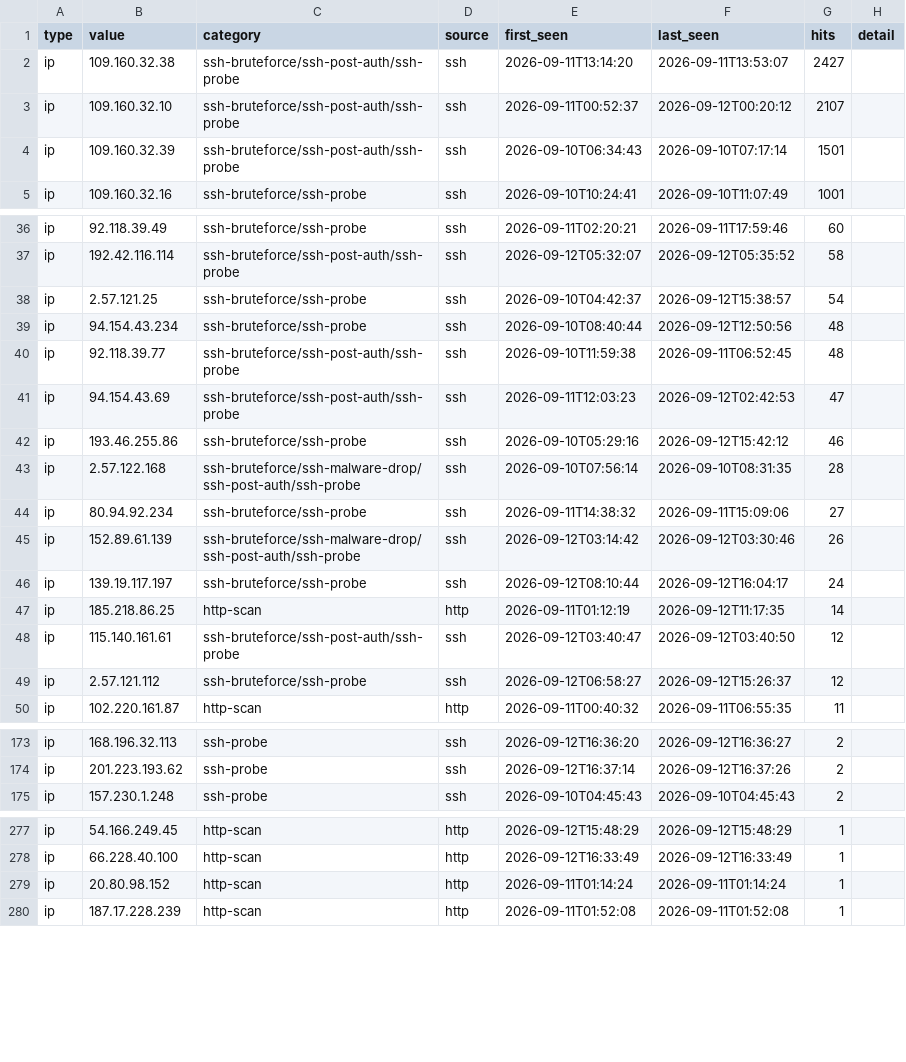
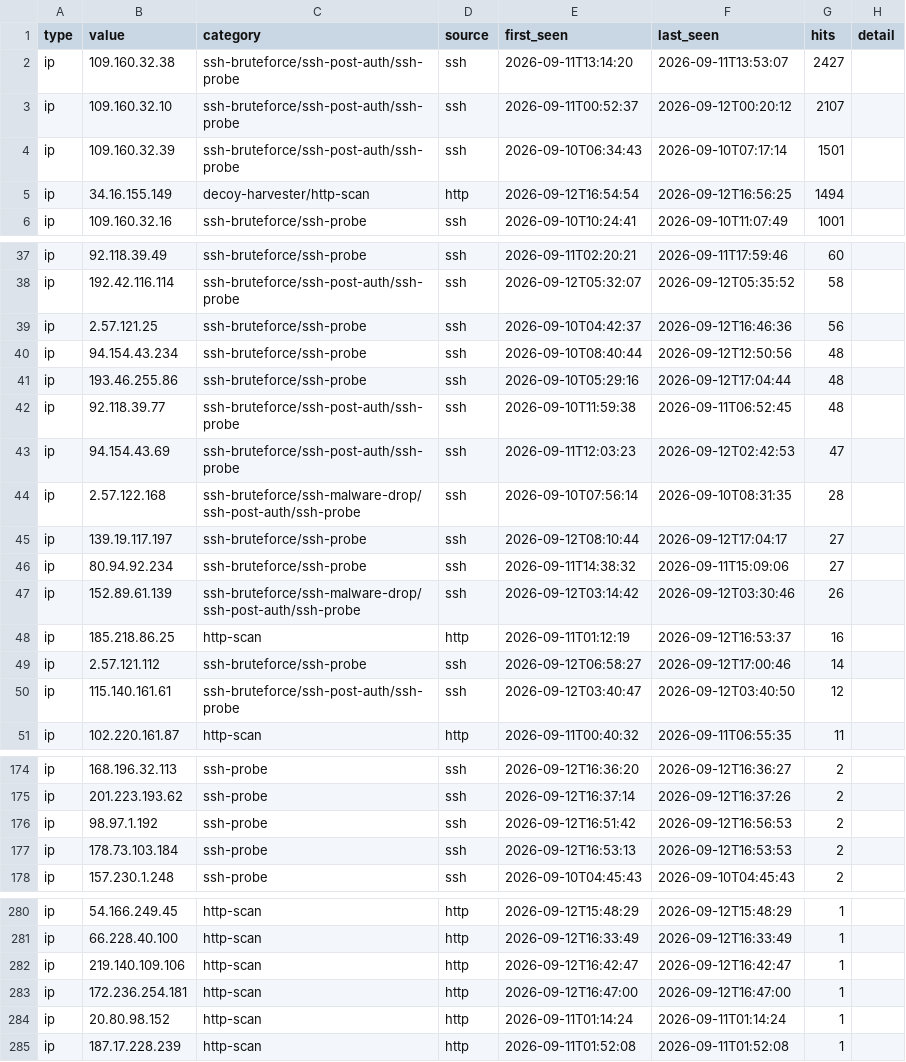
Before and after one commit to emth361h/honeypot-iocs, a CSV file: history/2026-09-12.csv, drawn as a sheet; only a part is shown, gaps mark what is left out; the diff covers the shown part only.

Commit message:
regen feed (414 IPs); remove false-positive scanner IP from history

```diff
--- a/history/2026-09-12.csv
+++ b/history/2026-09-12.csv
@@ -4,2 +4,3 @@ ip,109.160.32.10,ssh-bruteforce/ssh-post-auth/ssh-probe,ssh,2026-09-11T00:52:37,
 ip,109.160.32.39,ssh-bruteforce/ssh-post-auth/ssh-probe,ssh,2026-09-10T06:34:43,2026-09-10T07:17:14,1501,
+ip,34.16.155.149,decoy-harvester/http-scan,http,2026-09-12T16:54:54,2026-09-12T16:56:25,1494,
 ip,109.160.32.16,ssh-bruteforce/ssh-probe,ssh,2026-09-10T10:24:41,2026-09-10T11:07:49,1001,
@@ -37,14 +38,14 @@ ip,92.118.39.49,ssh-bruteforce/ssh-probe,ssh,2026-09-11T02:20:21,2026-09-11T17:5
 ip,192.42.116.114,ssh-bruteforce/ssh-post-auth/ssh-probe,ssh,2026-09-12T05:32:07,2026-09-12T05:35:52,58,
-ip,2.57.121.25,ssh-bruteforce/ssh-probe,ssh,2026-09-10T04:42:37,2026-09-12T15:38:57,54,
+ip,2.57.121.25,ssh-bruteforce/ssh-probe,ssh,2026-09-10T04:42:37,2026-09-12T16:46:36,56,
 ip,94.154.43.234,ssh-bruteforce/ssh-probe,ssh,2026-09-10T08:40:44,2026-09-12T12:50:56,48,
+ip,193.46.255.86,ssh-bruteforce/ssh-probe,ssh,2026-09-10T05:29:16,2026-09-12T17:04:44,48,
 ip,92.118.39.77,ssh-bruteforce/ssh-post-auth/ssh-probe,ssh,2026-09-10T11:59:38,2026-09-11T06:52:45,48,
 ip,94.154.43.69,ssh-bruteforce/ssh-post-auth/ssh-probe,ssh,2026-09-11T12:03:23,2026-09-12T02:42:53,47,
-ip,193.46.255.86,ssh-bruteforce/ssh-probe,ssh,2026-09-10T05:29:16,2026-09-12T15:42:12,46,
 ip,2.57.122.168,ssh-bruteforce/ssh-malware-drop/ssh-post-auth/ssh-probe,ssh,2026-09-10T07:56:14,2026-09-10T08:31:35,28,
+ip,139.19.117.197,ssh-bruteforce/ssh-probe,ssh,2026-09-12T08:10:44,2026-09-12T17:04:17,27,
 ip,80.94.92.234,ssh-bruteforce/ssh-probe,ssh,2026-09-11T14:38:32,2026-09-11T15:09:06,27,
 ip,152.89.61.139,ssh-bruteforce/ssh-malware-drop/ssh-post-auth/ssh-probe,ssh,2026-09-12T03:14:42,2026-09-12T03:30:46,26,
-ip,139.19.117.197,ssh-bruteforce/ssh-probe,ssh,2026-09-12T08:10:44,2026-09-12T16:04:17,24,
-ip,185.218.86.25,http-scan,http,2026-09-11T01:12:19,2026-09-12T11:17:35,14,
+ip,185.218.86.25,http-scan,http,2026-09-11T01:12:19,2026-09-12T16:53:37,16,
+ip,2.57.121.112,ssh-bruteforce/ssh-probe,ssh,2026-09-12T06:58:27,2026-09-12T17:00:46,14,
 ip,115.140.161.61,ssh-bruteforce/ssh-post-auth/ssh-probe,ssh,2026-09-12T03:40:47,2026-09-12T03:40:50,12,
-ip,2.57.121.112,ssh-bruteforce/ssh-probe,ssh,2026-09-12T06:58:27,2026-09-12T15:26:37,12,
 ip,102.220.161.87,http-scan,http,2026-09-11T00:40:32,2026-09-11T06:55:35,11,
@@ -174,2 +175,4 @@ ip,168.196.32.113,ssh-probe,ssh,2026-09-12T16:36:20,2026-09-12T16:36:27,2,
 ip,201.223.193.62,ssh-probe,ssh,2026-09-12T16:37:14,2026-09-12T16:37:26,2,
+ip,98.97.1.192,ssh-probe,ssh,2026-09-12T16:51:42,2026-09-12T16:56:53,2,
+ip,178.73.103.184,ssh-probe,ssh,2026-09-12T16:53:13,2026-09-12T16:53:53,2,
 ip,157.230.1.248,ssh-probe,ssh,2026-09-10T04:45:43,2026-09-10T04:45:43,2,
@@ -278,2 +281,4 @@ ip,54.166.249.45,http-scan,http,2026-09-12T15:48:29,2026-09-12T15:48:29,1,
 ip,66.228.40.100,http-scan,http,2026-09-12T16:33:49,2026-09-12T16:33:49,1,
+ip,219.140.109.106,http-scan,http,2026-09-12T16:42:47,2026-09-12T16:42:47,1,
+ip,172.236.254.181,http-scan,http,2026-09-12T16:47:00,2026-09-12T16:47:00,1,
 ip,20.80.98.152,http-scan,http,2026-09-11T01:14:24,2026-09-11T01:14:24,1,
```
Also changed, not shown: 3 added rows, 2 removed rows and 12 edited cells elsewhere in this file, iocs.csv, 1 other file.
